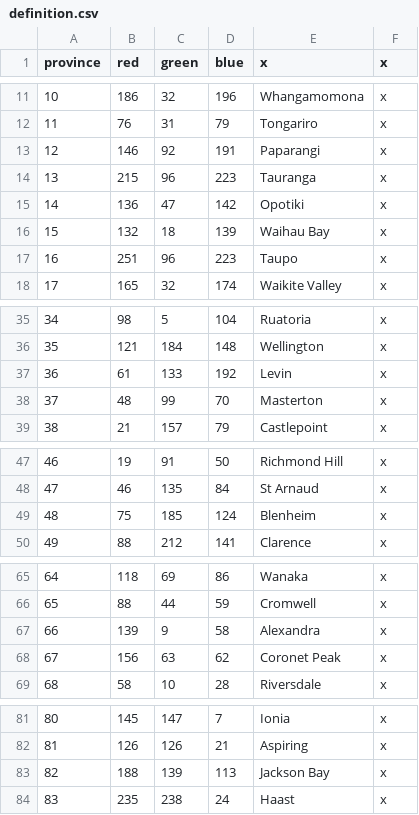
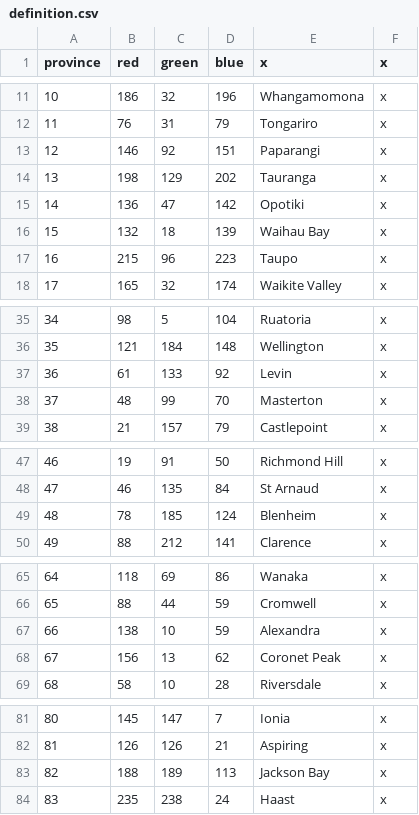
Before and after one commit to Spirintus/ate-down-under, a CSV file: atedu/map/definition.csv, drawn as a sheet; only a part is shown, gaps mark what is left out; the diff covers the shown part only.

```diff
--- a/atedu/map/definition.csv
+++ b/atedu/map/definition.csv
@@ -12,7 +12,7 @@ province;red;green;blue;x;x
 11;76;31;79;Tongariro;x
-12;146;92;191;Paparangi;x
-13;215;96;223;Tauranga;x
+12;146;92;151;Paparangi;x
+13;198;129;202;Tauranga;x
 14;136;47;142;Opotiki;x
 15;132;18;139;Waihau Bay;x
-16;251;96;223;Taupo;x
+16;215;96;223;Taupo;x
 17;165;32;174;Waikite Valley;x
@@ -36,3 +36,3 @@ province;red;green;blue;x;x
 35;121;184;148;Wellington;x
-36;61;133;192;Levin;x
+36;61;133;92;Levin;x
 37;48;99;70;Masterton;x
@@ -48,3 +48,3 @@ province;red;green;blue;x;x
 47;46;135;84;St Arnaud;x
-48;75;185;124;Blenheim;x
+48;78;185;124;Blenheim;x
 49;88;212;141;Clarence;x
@@ -66,4 +66,4 @@ province;red;green;blue;x;x
 65;88;44;59;Cromwell;x
-66;139;9;58;Alexandra;x
-67;156;63;62;Coronet Peak;x
+66;138;10;59;Alexandra;x
+67;156;13;62;Coronet Peak;x
 68;58;10;28;Riversdale;x
@@ -82,3 +82,3 @@ province;red;green;blue;x;x
 81;126;126;21;Aspiring;x
-82;188;139;113;Jackson Bay;x
+82;188;189;113;Jackson Bay;x
 83;235;238;24;Haast;x
```
Also changed, not shown: 2 edited cells elsewhere in this file, 9 other files.
